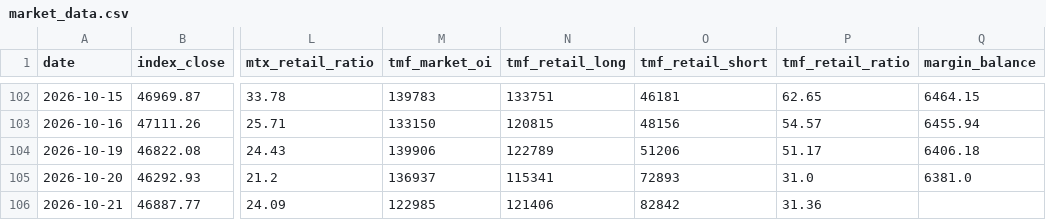
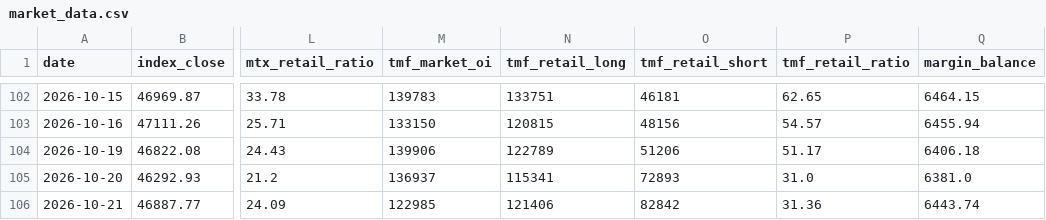
Before and after one commit to ed123698745ed-oss/panhou-charts, a CSV file: data/market_data.csv, drawn as a sheet; only a part is shown, gaps mark what is left out; the diff names each change by its address in the sheet, - before the commit and + after, or states it on an @@ line.

Commit message:
update market data (2026-10-21)

```diff
--- a/data/market_data.csv
+++ b/data/market_data.csv
-Q106 (margin_balance): (empty)
+Q106 (margin_balance): 6443.74
```
